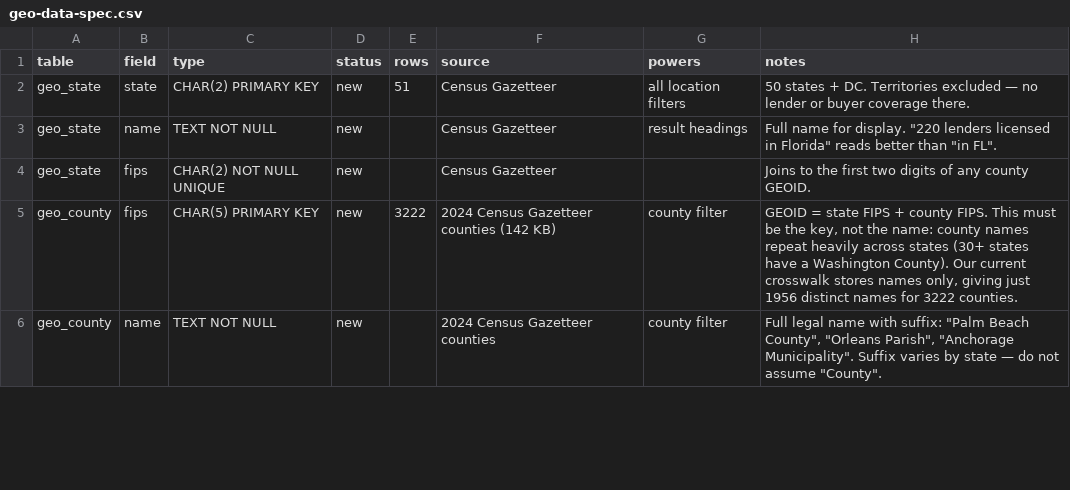
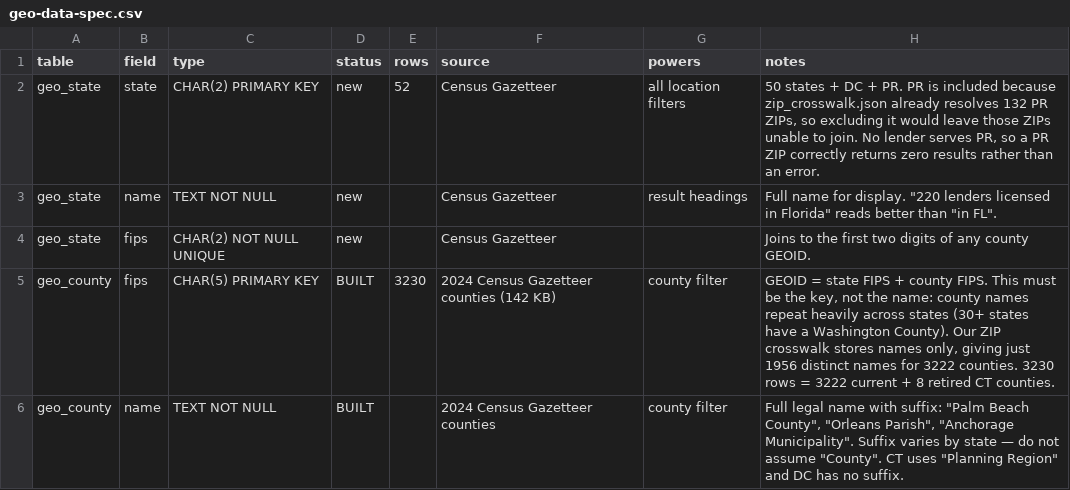
Before and after one commit to humblehuman369/dealscope, a CSV file: docs/geo/geo-data-spec.csv, drawn as a sheet; only a part is shown; the diff covers the shown part only.

Commit message:
feat(geo): add GeoCounty model and update geo-data specifications
- Introduced the GeoCounty model to the application, enhancing geographic data handling.
- Updated the geo-data specification CSV to include detailed fields for GeoCounty, including FIPS, name, short name, state, latitude, and longitude.
- Adjusted the source information for the Census 2024 Gazetteer to reflect current usage and data integrity.

```diff
--- a/docs/geo/geo-data-spec.csv
+++ b/docs/geo/geo-data-spec.csv
@@ -1,6 +1,6 @@
 table,field,type,status,rows,source,powers,notes
-geo_state,state,CHAR(2) PRIMARY KEY,new,51,Census Gazetteer,all location filters,"50 states + DC. Territories excluded — no lender or buyer coverage there."
+geo_state,state,CHAR(2) PRIMARY KEY,new,52,Census Gazetteer,all location filters,"50 states + DC + PR. PR is included because zip_crosswalk.json already resolves 132 PR ZIPs, so excluding it would leave those ZIPs unable to join. No lender serves PR, so a PR ZIP correctly returns zero results rather than an error."
 geo_state,name,TEXT NOT NULL,new,,Census Gazetteer,result headings,"Full name for display. ""220 lenders licensed in Florida"" reads better than ""in FL""."
 geo_state,fips,CHAR(2) NOT NULL UNIQUE,new,,Census Gazetteer,,"Joins to the first two digits of any county GEOID."
-geo_county,fips,CHAR(5) PRIMARY KEY,new,3222,2024 Census Gazetteer counties (142 KB),county filter,"GEOID = state FIPS + county FIPS. This must be the key, not the name: county names repeat heavily across states (30+ states have a Washington County). Our current crosswalk stores names only, giving just 1956 distinct names for 3222 counties."
-geo_county,name,TEXT NOT NULL,new,,2024 Census Gazetteer counties,county filter,"Full legal name with suffix: ""Palm Beach County"", ""Orleans Parish"", ""Anchorage Municipality"". Suffix varies by state — do not assume ""County""."
+geo_county,fips,CHAR(5) PRIMARY KEY,BUILT,3230,2024 Census Gazetteer counties (142 KB),county filter,"GEOID = state FIPS + county FIPS. This must be the key, not the name: county names repeat heavily across states (30+ states have a Washington County). Our ZIP crosswalk stores names only, giving just 1956 distinct names for 3222 counties. 3230 rows = 3222 current + 8 retired CT counties."
+geo_county,name,TEXT NOT NULL,BUILT,,2024 Census Gazetteer counties,county filter,"Full legal name with suffix: ""Palm Beach County"", ""Orleans Parish"", ""Anchorage Municipality"". Suffix varies by state — do not assume ""County"". CT uses ""Planning Region"" and DC has no suffix."
```
Also changed, not shown: 2 added rows and 10 edited cells elsewhere in this file, 7 other files.
